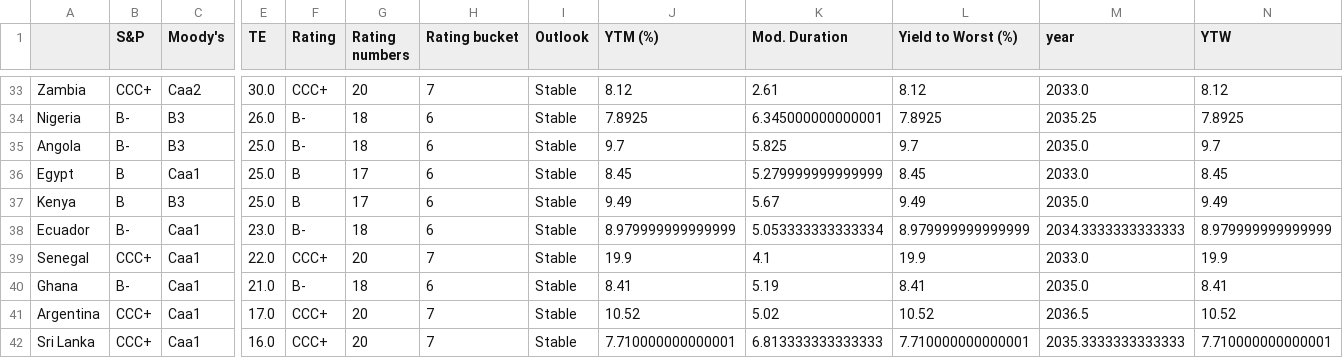
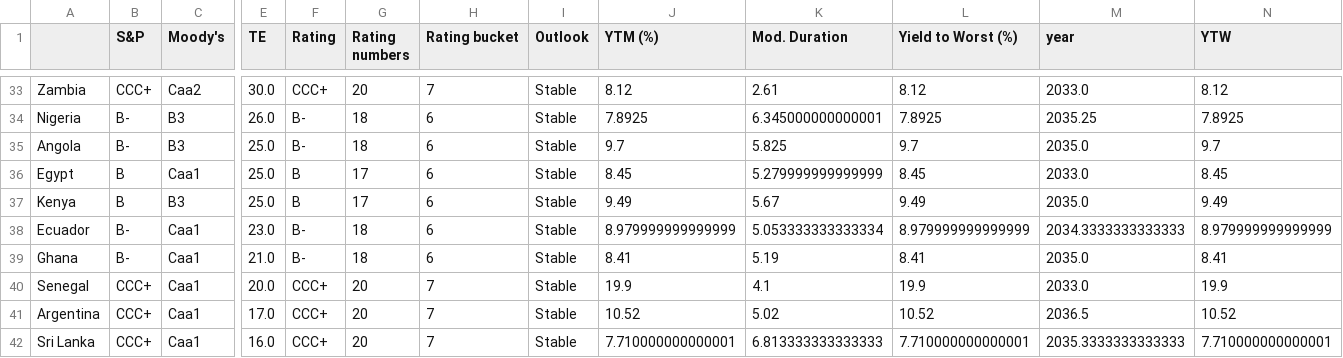
Before and after one commit to DataVizHonduran/EM_spreads_vs_ratings, a CSV file: EMBI_summary.csv, drawn as a sheet; only a part is shown, gaps mark what is left out; removed rows and columns are numbered as before the commit, all else as after; rows hold the shown columns only; the diff names each change by its address in the sheet, - before the commit and + after, or states it on an @@ line.

```diff
--- a/EMBI_summary.csv
+++ b/EMBI_summary.csv
-row 39: Senegal | CCC+ | Caa1 | 22.0 | CCC+ | 20 | 7 | Stable | 19.9 | 4.1 | 19.9 | 2033.0 | 19.9
+row 40: Senegal | CCC+ | Caa1 | 20.0 | CCC+ | 20 | 7 | Stable | 19.9 | 4.1 | 19.9 | 2033.0 | 19.9
```
Also changed, not shown: 1 other file.
